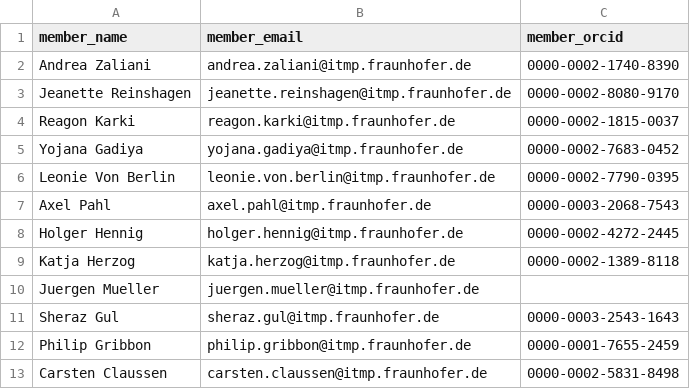
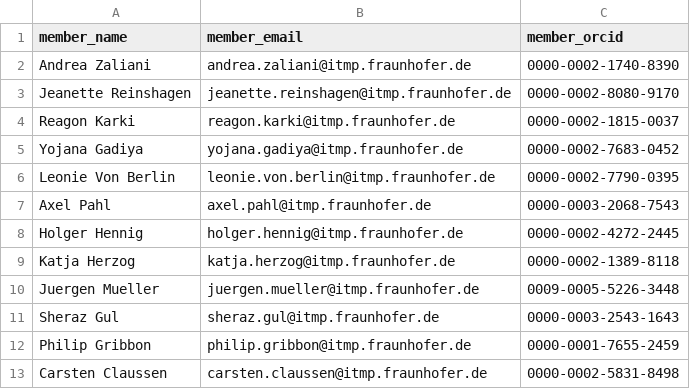
Before and after one commit to Fraunhofer-ITMP/datascience_toolkit, a CSV file: data/members.csv, drawn as a sheet.

```diff
--- a/data/members.csv
+++ b/data/members.csv
@@ -9,3 +9,3 @@ Holger Hennig,holger.hennig@itmp.fraunhofer.de,0000-0002-4272-2445
 Katja Herzog,katja.herzog@itmp.fraunhofer.de,0000-0002-1389-8118
-Juergen Mueller,juergen.mueller@itmp.fraunhofer.de,
+Juergen Mueller,juergen.mueller@itmp.fraunhofer.de,0009-0005-5226-3448
 Sheraz Gul,sheraz.gul@itmp.fraunhofer.de,0000-0003-2543-1643
```
Also changed, not shown: data/publications.tsv, 22 other files.
